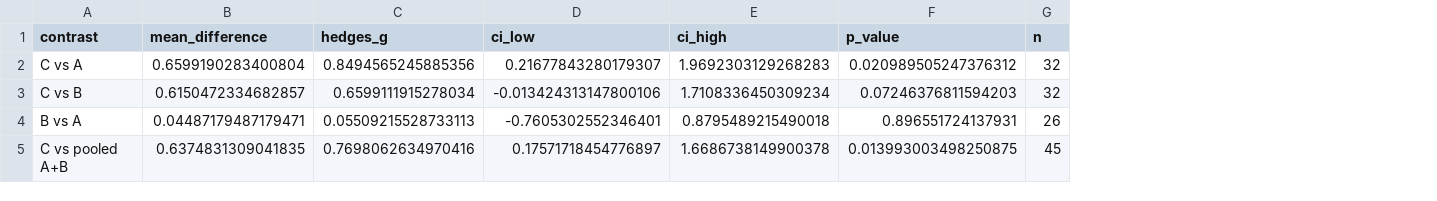
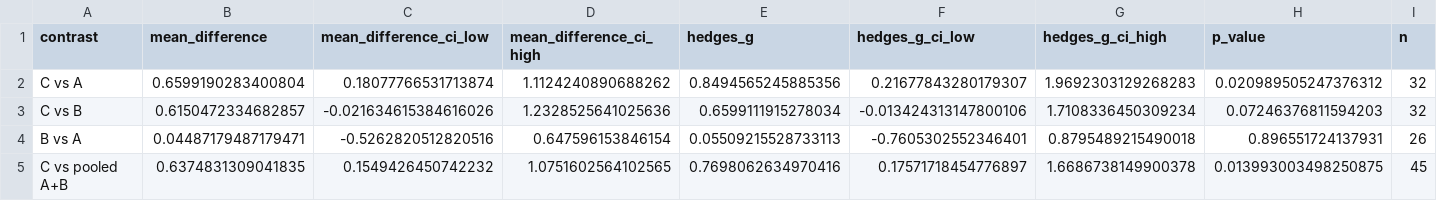
Before and after one commit to NoeFlandre/genai-literacy-trial, a CSV file: paper_outputs/quantitative/table_participant_training_contrasts.csv, drawn as a sheet; addresses are those after the commit; the diff names each change by its address in the sheet, - before the commit and + after, or states it on an @@ line.

```diff
--- a/paper_outputs/quantitative/table_participant_training_contrasts.csv
+++ b/paper_outputs/quantitative/table_participant_training_contrasts.csv
+column C (mean_difference_ci_low), rows 2-5: 0.18077766531713874 | -0.021634615384616026 | -0.5262820512820516 | 0.1549426450742232
+column D (mean_difference_ci_high), rows 2-5: 1.1124240890688262 | 1.2328525641025636 | 0.647596153846154 | 1.0751602564102565
-F1: ci_low
+F1: hedges_g_ci_low
-G1: ci_high
+G1: hedges_g_ci_high
```
Also changed, not shown: paper_outputs/quantitative/table_baseline_balance.csv, paper_outputs/quantitative/table_calibration_models.csv, 28 other files.
